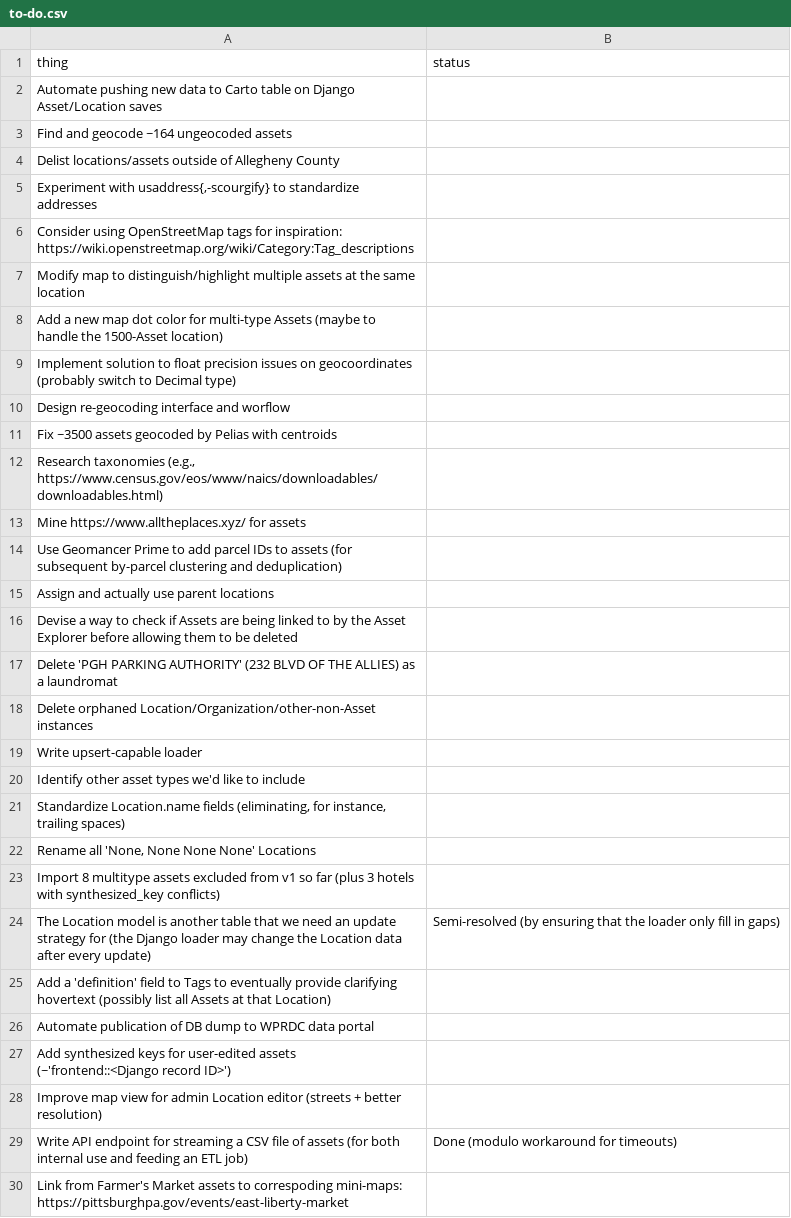
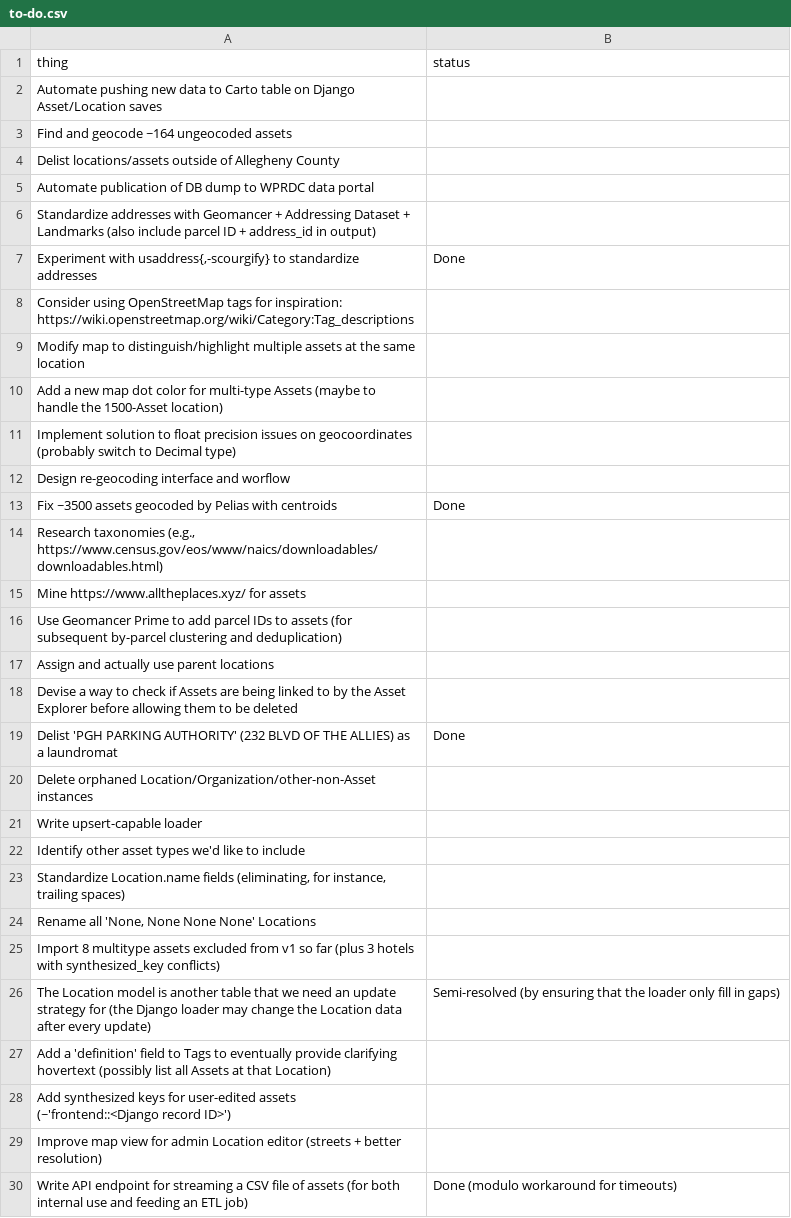
Before and after one commit to lgh19/asset-hound, a CSV file: docs/to-do.csv, drawn as a sheet; only a part is shown; the shorter side is filled out with more unchanged rows.

Commit message:
Update to-do.csv

```diff
--- a/docs/to-do.csv
+++ b/docs/to-do.csv
@@ -4,3 +4,5 @@ Find and geocode ~164 ungeocoded assets,
 Delist locations/assets outside of Allegheny County,
-"Experiment with usaddress{,-scourgify} to standardize addresses",
+Automate publication of DB dump to WPRDC data portal,
+Standardize addresses with Geomancer + Addressing Dataset + Landmarks (also include parcel ID + address_id in output),
+"Experiment with usaddress{,-scourgify} to standardize addresses",Done
 Consider using OpenStreetMap tags for inspiration: https://wiki.openstreetmap.org/wiki/Category:Tag_descriptions,
@@ -10,3 +12,3 @@ Implement solution to float precision issues on geocoordinates (probably switch
 Design re-geocoding interface and worflow,
-Fix ~3500 assets geocoded by Pelias with centroids,
+Fix ~3500 assets geocoded by Pelias with centroids,Done
 "Research taxonomies (e.g., https://www.census.gov/eos/www/naics/downloadables/downloadables.html)",
@@ -16,3 +18,3 @@ Assign and actually use parent locations,
 Devise a way to check if Assets are being linked to by the Asset Explorer before allowing them to be deleted,
-"Delete 'PGH PARKING AUTHORITY' (232 BLVD OF THE ALLIES) as a laundromat",
+"Delist 'PGH PARKING AUTHORITY' (232 BLVD OF THE ALLIES) as a laundromat",Done
 Delete orphaned Location/Organization/other-non-Asset instances,
@@ -25,3 +27,2 @@ The Location model is another table that we need an update strategy for (the Dja
 Add a 'definition' field to Tags to eventually provide clarifying hovertext (possibly list all Assets at that Location),
-Automate publication of DB dump to WPRDC data portal,
 "Add synthesized keys for user-edited assets (~'frontend::<Django record ID>')",
```
